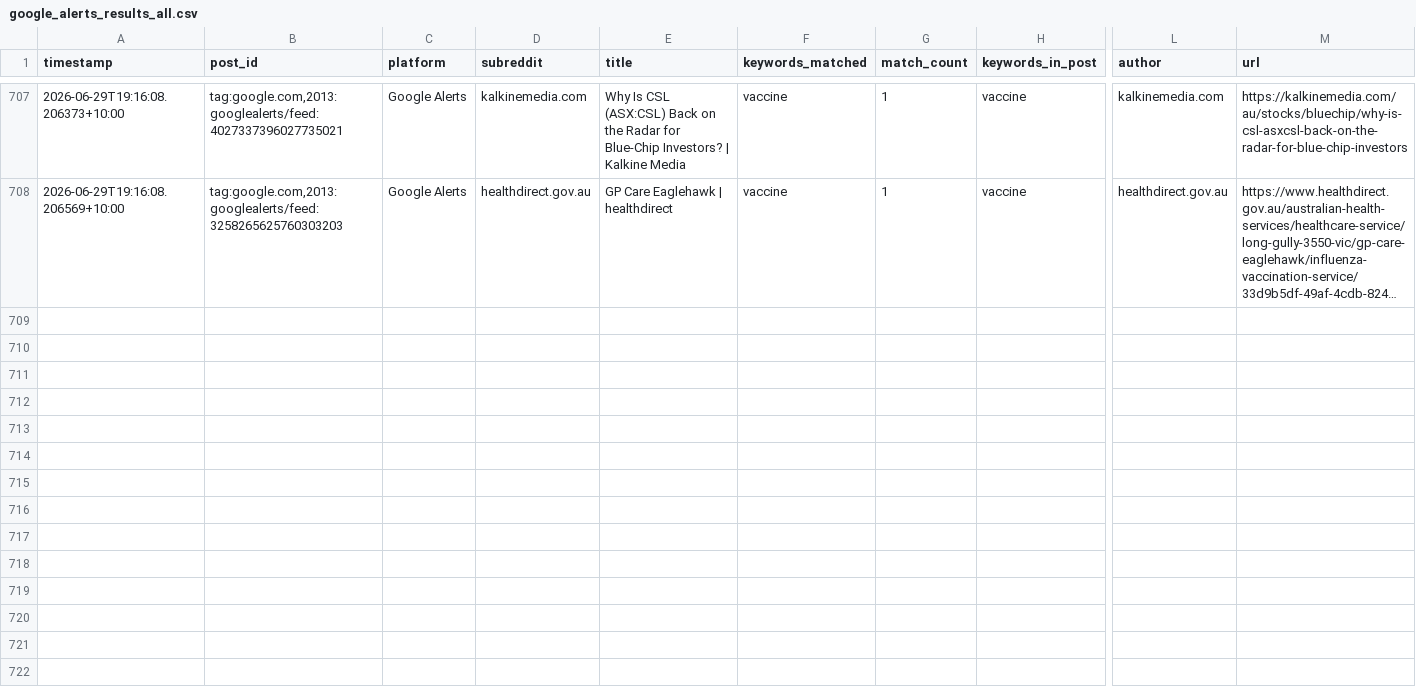
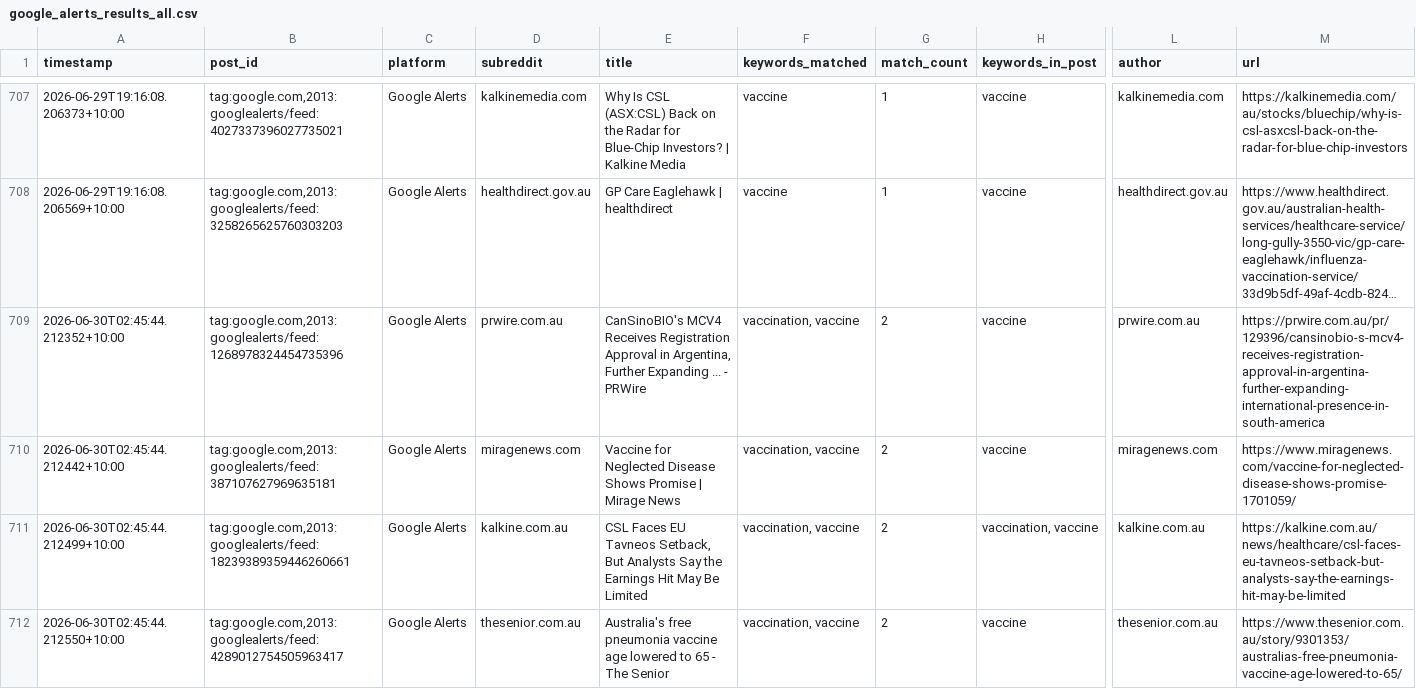
Before and after one commit to EP04/disinformation-tracker, a CSV file: google_alerts_results_all.csv, drawn as a sheet; only a part is shown, gaps mark what is left out; long unchanged cells end in …; rows hold the shown columns only; the diff covers the shown part only; the diff names each change by its address in the sheet, - before the commit and + after, or states it on an @@ line.

```diff
--- a/google_alerts_results_all.csv
+++ b/google_alerts_results_all.csv
+row 709: 2026-06-30T02:45:44.212352+10:00 | tag:google.com,2013:googlealerts/feed:1268978324454735396 | Google Alerts | prwire.com.au | CanSinoBIO's MCV4 Receives Registration Approval in Argentina, Further Expanding ... - PRWire | vaccination, vaccine | 2 | vaccine | prwire.com.au | https://prwire.com.au/pr/129396/cansinobio-s-mcv4-receives-registration-approval-in-argentina-further-expanding-international-presence-in-south-america
+row 710: 2026-06-30T02:45:44.212442+10:00 | tag:google.com,2013:googlealerts/feed:387107627969635181 | Google Alerts | miragenews.com | Vaccine for Neglected Disease Shows Promise | Mirage News | vaccination, vaccine | 2 | vaccine | miragenews.com | https://www.miragenews.com/vaccine-for-neglected-disease-shows-promise-1701059/
+row 711: 2026-06-30T02:45:44.212499+10:00 | tag:google.com,2013:googlealerts/feed:18239389359446260661 | Google Alerts | kalkine.com.au | CSL Faces EU Tavneos Setback, But Analysts Say the Earnings Hit May Be Limited | vaccination, vaccine | 2 | vaccination, vaccine | kalkine.com.au | https://kalkine.com.au/news/healthcare/csl-faces-eu-tavneos-setback-but-analysts-say-the-earnings-hit-may-be-limited
+row 712: 2026-06-30T02:45:44.212550+10:00 | tag:google.com,2013:googlealerts/feed:4289012754505963417 | Google Alerts | thesenior.com.au | Australia's free pneumonia vaccine age lowered to 65 - The Senior | vaccination, vaccine | 2 | vaccine | thesenior.com.au | https://www.thesenior.com.au/story/9301353/australias-free-pneumonia-vaccine-age-lowered-to-65/
```
Also changed, not shown: 10 added rows elsewhere in this file, 1 other file.
